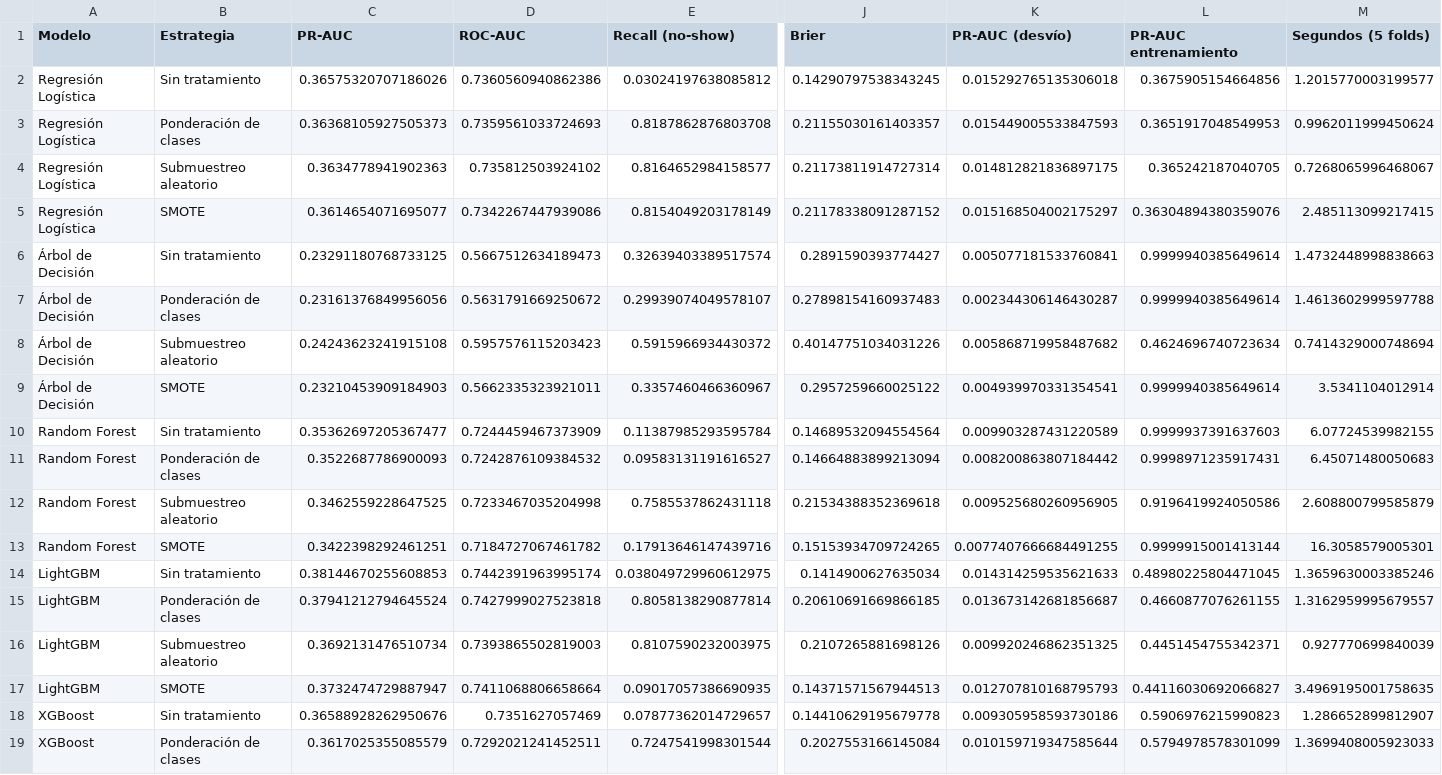
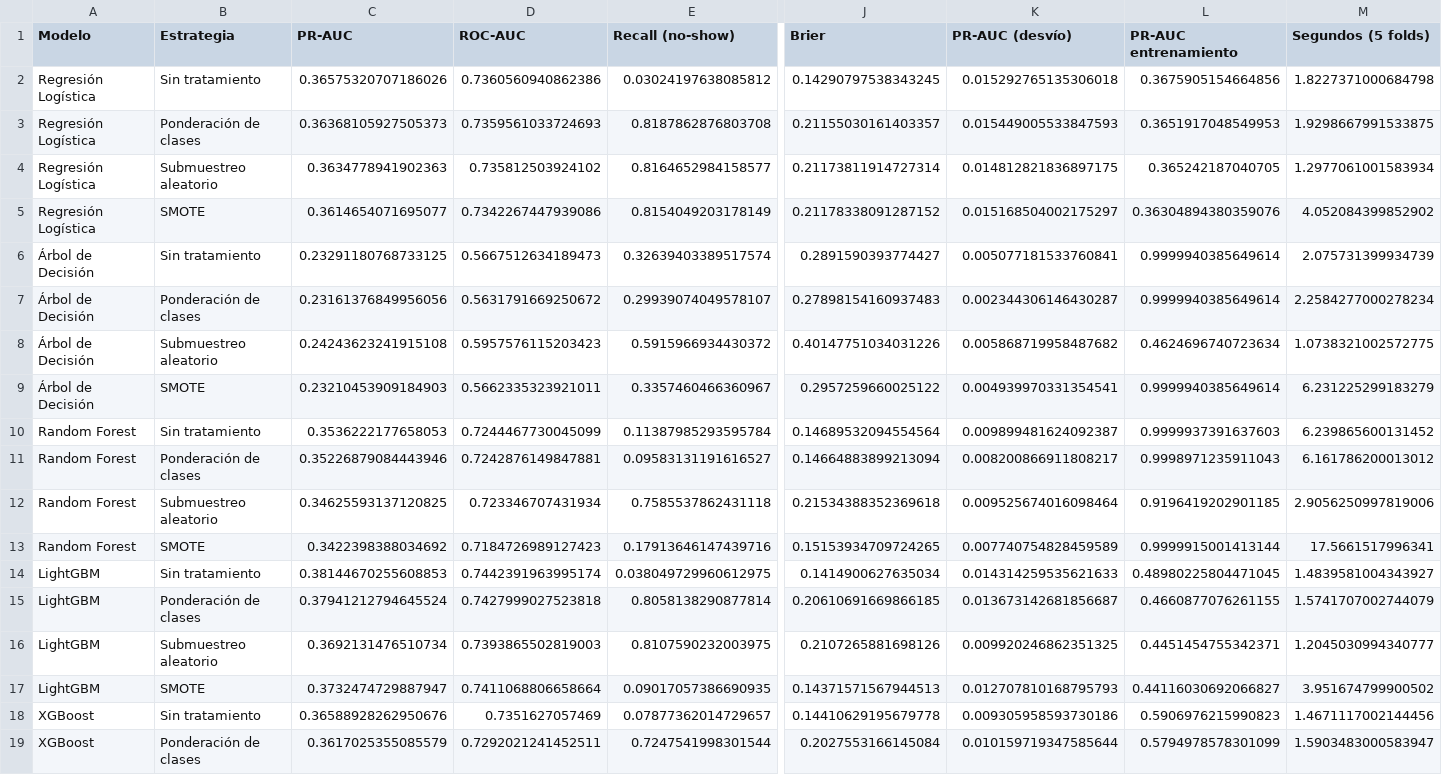
Before and after one commit to pablo-origlia/tfi-mineria-datos-noshow, a CSV file: reports/tables/mod_desbalance.csv, drawn as a sheet; only a part is shown, gaps mark what is left out; the diff covers the shown part only; the diff names each change by its address in the sheet, - before the commit and + after, or states it on an @@ line.

```diff
--- a/reports/tables/mod_desbalance.csv
+++ b/reports/tables/mod_desbalance.csv
-M2 (Segundos (5 folds)): 1.2015770003199577
+M2 (Segundos (5 folds)): 1.8227371000684798
-M3 (Segundos (5 folds)): 0.9962011999450624
+M3 (Segundos (5 folds)): 1.9298667991533875
-M4 (Segundos (5 folds)): 0.7268065996468067
+M4 (Segundos (5 folds)): 1.2977061001583934
-M5 (Segundos (5 folds)): 2.485113099217415
+M5 (Segundos (5 folds)): 4.052084399852902
-M6 (Segundos (5 folds)): 1.4732448998838663
+M6 (Segundos (5 folds)): 2.075731399934739
-M7 (Segundos (5 folds)): 1.4613602999597788
+M7 (Segundos (5 folds)): 2.2584277000278234
-M8 (Segundos (5 folds)): 0.7414329000748694
+M8 (Segundos (5 folds)): 1.0738321002572775
-M9 (Segundos (5 folds)): 3.5341104012914
+M9 (Segundos (5 folds)): 6.231225299183279
-C10 (PR-AUC): 0.35362697205367477
+C10 (PR-AUC): 0.3536222177658053
-D10 (ROC-AUC): 0.7244459467373909
+D10 (ROC-AUC): 0.7244467730045099
-K10 (PR-AUC (desvío)): 0.009903287431220589
+K10 (PR-AUC (desvío)): 0.009899481624092387
-M10 (Segundos (5 folds)): 6.07724539982155
+M10 (Segundos (5 folds)): 6.239865600131452
-C11 (PR-AUC): 0.3522687786900093
+C11 (PR-AUC): 0.35226879084443946
-D11 (ROC-AUC): 0.7242876109384532
+D11 (ROC-AUC): 0.7242876149847881
-K11 (PR-AUC (desvío)): 0.008200863807184442
+K11 (PR-AUC (desvío)): 0.008200866911808217
-L11 (PR-AUC entrenamiento): 0.9998971235917431
+L11 (PR-AUC entrenamiento): 0.9998971235911043
-M11 (Segundos (5 folds)): 6.45071480050683
+M11 (Segundos (5 folds)): 6.161786200013012
-C12 (PR-AUC): 0.3462559228647525
+C12 (PR-AUC): 0.34625593137120825
-D12 (ROC-AUC): 0.7233467035204998
+D12 (ROC-AUC): 0.723346707431934
-K12 (PR-AUC (desvío)): 0.009525680260956905
+K12 (PR-AUC (desvío)): 0.009525674016098464
-L12 (PR-AUC entrenamiento): 0.9196419924050586
+L12 (PR-AUC entrenamiento): 0.9196419202901185
-M12 (Segundos (5 folds)): 2.608800799585879
+M12 (Segundos (5 folds)): 2.9056250997819006
-C13 (PR-AUC): 0.3422398292461251
+C13 (PR-AUC): 0.3422398388034692
-D13 (ROC-AUC): 0.7184727067461782
+D13 (ROC-AUC): 0.7184726989127423
-K13 (PR-AUC (desvío)): 0.0077407666684491255
+K13 (PR-AUC (desvío)): 0.007740754828459589
-M13 (Segundos (5 folds)): 16.3058579005301
+M13 (Segundos (5 folds)): 17.5661517996341
-M14 (Segundos (5 folds)): 1.3659630003385246
+M14 (Segundos (5 folds)): 1.4839581004343927
-M15 (Segundos (5 folds)): 1.3162959995679557
+M15 (Segundos (5 folds)): 1.5741707002744079
-M16 (Segundos (5 folds)): 0.927770699840039
+M16 (Segundos (5 folds)): 1.2045030994340777
-M17 (Segundos (5 folds)): 3.4969195001758635
+M17 (Segundos (5 folds)): 3.951674799900502
-M18 (Segundos (5 folds)): 1.286652899812907
+M18 (Segundos (5 folds)): 1.4671117002144456
-M19 (Segundos (5 folds)): 1.3699408005923033
+M19 (Segundos (5 folds)): 1.5903483000583947
```
Also changed, not shown: 2 edited cells elsewhere in this file, reports/tables/mod_baseline.csv, reports/tables/mod_corridas_mlflow.csv, 17 other files.
